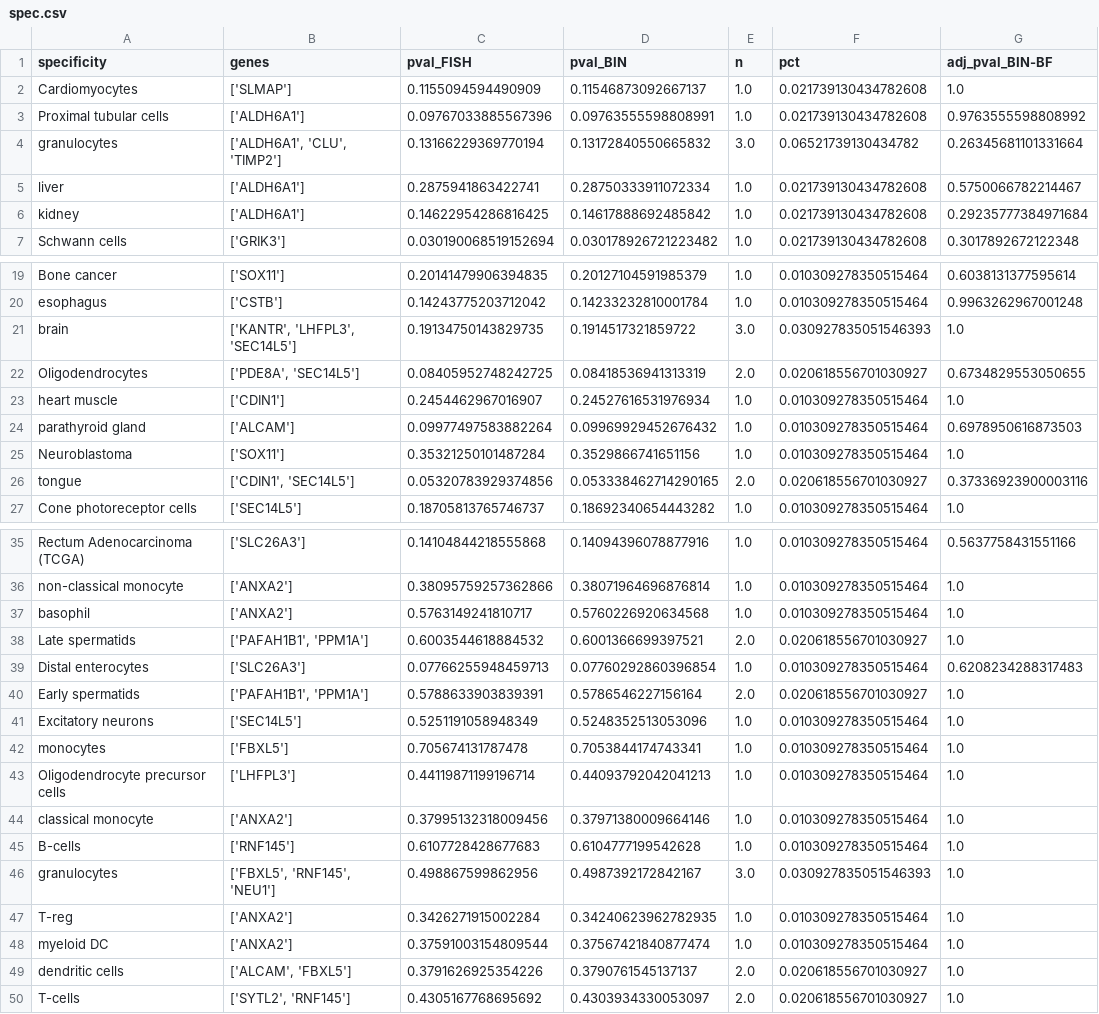
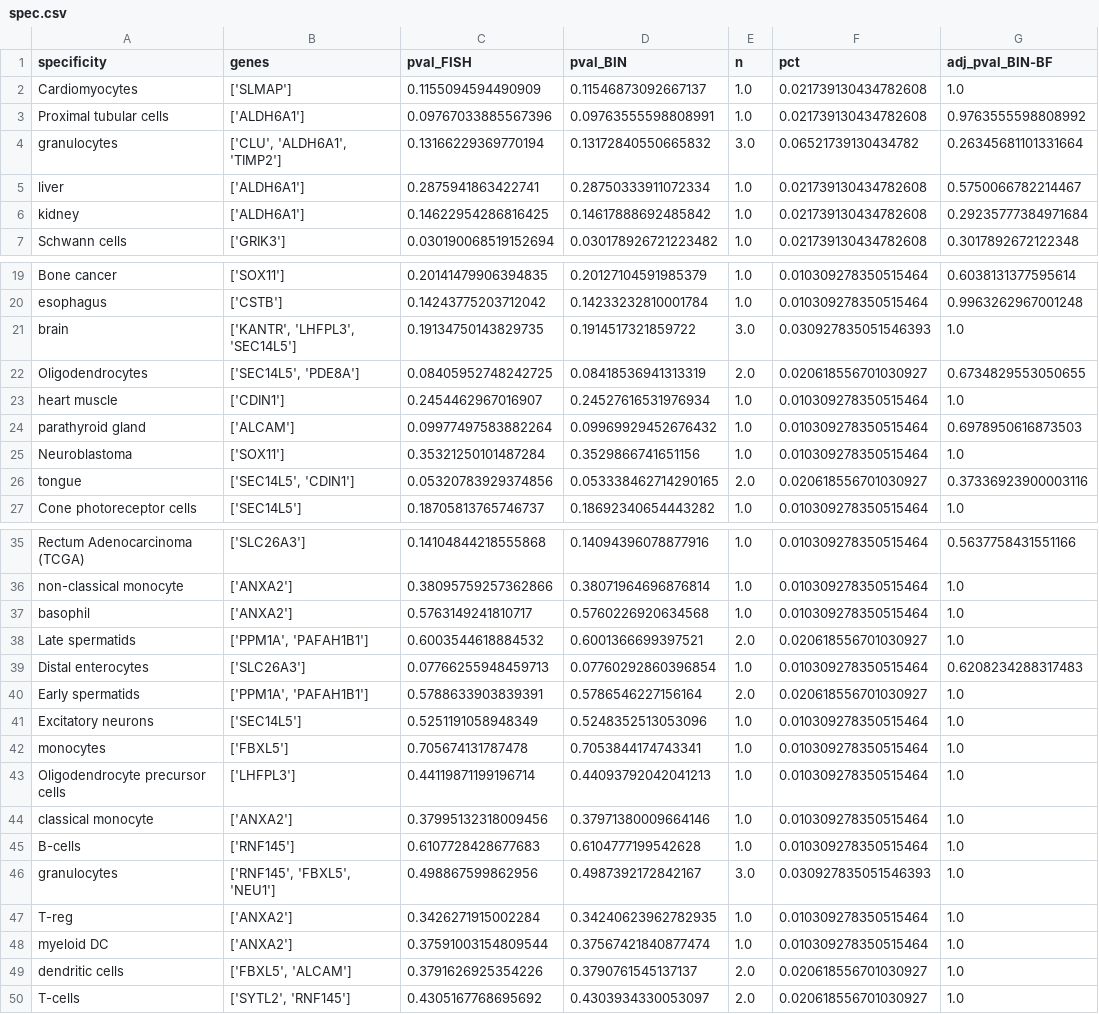
Before and after one commit to jkubis96/CFI, a CSV file: fig/spec.csv, drawn as a sheet; only a part is shown, gaps mark what is left out; the diff names each change by its address in the sheet, - before the commit and + after, or states it on an @@ line.

```diff
--- a/fig/spec.csv
+++ b/fig/spec.csv
-B4 (genes): ['ALDH6A1', 'CLU', 'TIMP2']
+B4 (genes): ['CLU', 'ALDH6A1', 'TIMP2']
-B22 (genes): ['PDE8A', 'SEC14L5']
+B22 (genes): ['SEC14L5', 'PDE8A']
-B26 (genes): ['CDIN1', 'SEC14L5']
+B26 (genes): ['SEC14L5', 'CDIN1']
-B38 (genes): ['PAFAH1B1', 'PPM1A']
+B38 (genes): ['PPM1A', 'PAFAH1B1']
-B40 (genes): ['PAFAH1B1', 'PPM1A']
+B40 (genes): ['PPM1A', 'PAFAH1B1']
-B46 (genes): ['FBXL5', 'RNF145', 'NEU1']
+B46 (genes): ['RNF145', 'FBXL5', 'NEU1']
-B49 (genes): ['ALCAM', 'FBXL5']
+B49 (genes): ['FBXL5', 'ALCAM']
```
Also changed, not shown: fig/comparison.csv, fig/go.csv, 12 other files.
